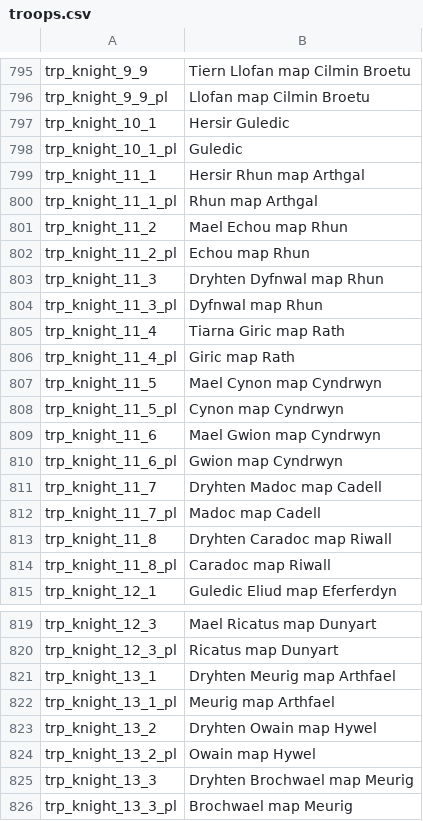
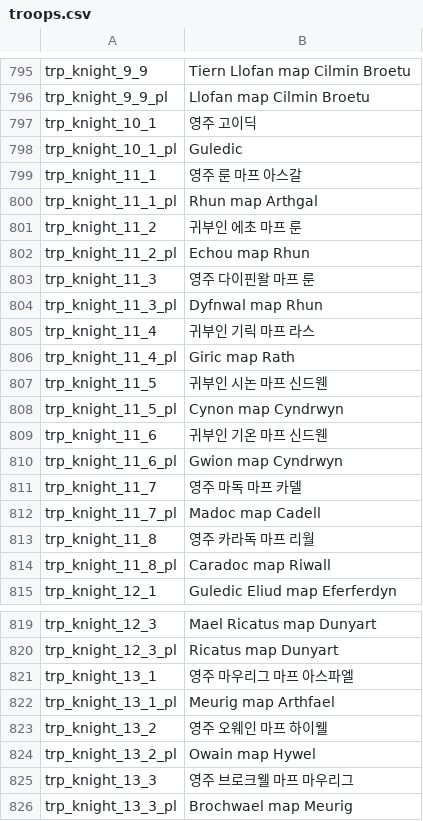
Before and after one commit to 21garam/MB_VikingConquest_R_en, a CSV file: troops.csv, drawn as a sheet; only a part is shown, gaps mark what is left out; the diff covers the shown part only.

```diff
--- a/troops.csv
+++ b/troops.csv
@@ -796,19 +796,19 @@ trp_knight_9_9|Tiern Llofan map Cilmin Broetu
 trp_knight_9_9_pl|Llofan map Cilmin Broetu
-trp_knight_10_1|Hersir Guledic
+trp_knight_10_1|영주 고이딕
 trp_knight_10_1_pl|Guledic
-trp_knight_11_1|Hersir Rhun map Arthgal
+trp_knight_11_1|영주 룬 마프 아스갈
 trp_knight_11_1_pl|Rhun map Arthgal
-trp_knight_11_2|Mael Echou map Rhun
+trp_knight_11_2|귀부인 에초 마프 룬
 trp_knight_11_2_pl|Echou map Rhun
-trp_knight_11_3|Dryhten Dyfnwal map Rhun
+trp_knight_11_3|영주 다이핀왈 마프 룬
 trp_knight_11_3_pl|Dyfnwal map Rhun
-trp_knight_11_4|Tiarna Giric map Rath
+trp_knight_11_4|귀부인 기릭 마프 라스
 trp_knight_11_4_pl|Giric map Rath
-trp_knight_11_5|Mael Cynon map Cyndrwyn
+trp_knight_11_5|귀부인 시논 마프 신드웬
 trp_knight_11_5_pl|Cynon map Cyndrwyn
-trp_knight_11_6|Mael Gwion map Cyndrwyn
+trp_knight_11_6|귀부인 기온 마프 신드웬
 trp_knight_11_6_pl|Gwion map Cyndrwyn
-trp_knight_11_7|Dryhten Madoc map Cadell
+trp_knight_11_7|영주 마독 마프 카델
 trp_knight_11_7_pl|Madoc map Cadell
-trp_knight_11_8|Dryhten Caradoc map Riwall
+trp_knight_11_8|영주 카라독 마프 리월
 trp_knight_11_8_pl|Caradoc map Riwall
@@ -820,7 +820,7 @@ trp_knight_12_3|Mael Ricatus map Dunyart
 trp_knight_12_3_pl|Ricatus map Dunyart
-trp_knight_13_1|Dryhten Meurig map Arthfael
+trp_knight_13_1|영주 마우리그 마프 아스파엘
 trp_knight_13_1_pl|Meurig map Arthfael
-trp_knight_13_2|Dryhten Owain map Hywel
+trp_knight_13_2|영주 오웨인 마프 하이웰
 trp_knight_13_2_pl|Owain map Hywel
-trp_knight_13_3|Dryhten Brochwael map Meurig
+trp_knight_13_3|영주 브로크웰 마프 마우리그
 trp_knight_13_3_pl|Brochwael map Meurig
```
Also changed, not shown: 2 edited cells elsewhere in this file, game_menus.csv, quick_strings.csv, 1 other file.
